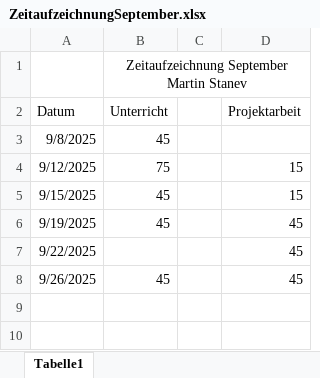
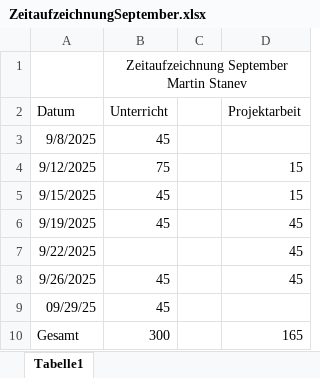
Before and after one commit to flamyngu/3DHIF_D, an Excel workbook: PREM/Zeitaufzeichnungen/ZeitaufzeichnungSeptember.xlsx, sheet Tabelle1, drawn as a sheet; values as stored, in another font and other column widths than the file's, no borders; the diff names each change by its address in the sheet, - before the commit and + after, or states it on an @@ line.

Commit message:
prem za

```diff
--- a/PREM/Zeitaufzeichnungen/ZeitaufzeichnungSeptember.xlsx (sheet Tabelle1)
+++ b/PREM/Zeitaufzeichnungen/ZeitaufzeichnungSeptember.xlsx (sheet Tabelle1)
+row 9: 09/29/25 | 45
+row 10: Gesamt | 300 |  | 165
```
Also changed, not shown: 33 other files.
